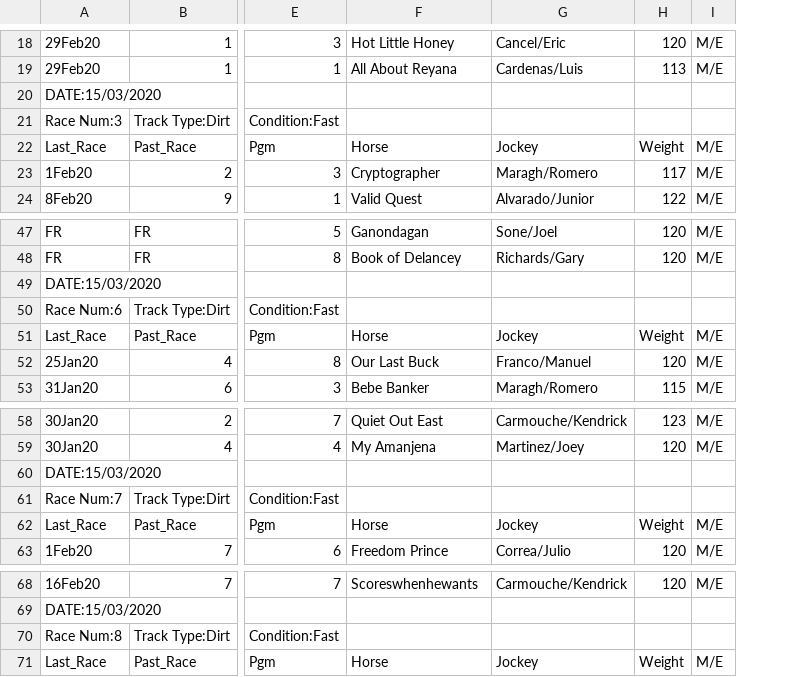
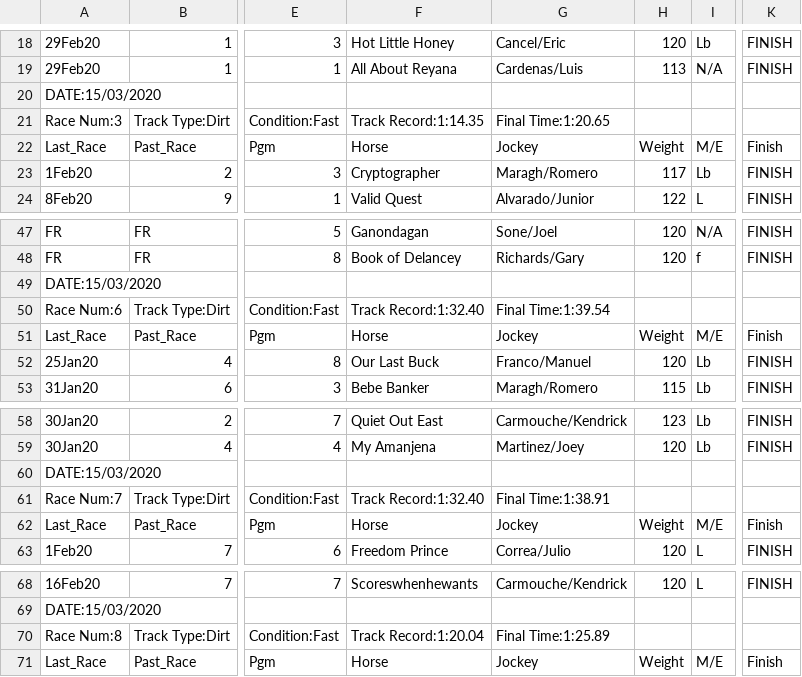
Before and after one commit to NathanBeal/Predicitve_Horse_Racing_Analysis, a CSV file: Java PDF-Data Conditioner v 2.0/BlueJ/PHRA/DATA.csv, drawn as a sheet; only a part is shown, gaps mark what is left out; removed rows and columns are numbered as before the commit, all else as after; the diff covers the shown part only; the diff names each change by its address in the sheet, - before the commit and + after, or states it on an @@ line.

```diff
--- a/Java PDF-Data Conditioner v 2.0/BlueJ/PHRA/DATA.csv
+++ b/Java PDF-Data Conditioner v 2.0/BlueJ/PHRA/DATA.csv
-column I, rows 18-24: M/E | M/E |  |  | M/E | M/E | M/E; rows 47-53: M/E | M/E |  |  | M/E | M/E | M/E; rows 58-63: M/E | M/E |  |  | M/E | M/E; rows 68-71: M/E |  |  | M/E
+column I, rows 18-24: Lb | N/A |  |  | M/E | Lb | L; rows 47-53: N/A | f |  |  | M/E | Lb | Lb; rows 58-63: Lb | Lb |  |  | M/E | L; rows 68-71: L |  |  | M/E
+column K, rows 18-24: FINISH | FINISH |  |  | Finish | FINISH | FINISH; rows 47-53: FINISH | FINISH |  |  | Finish | FINISH | FINISH; rows 58-63: FINISH | FINISH |  |  | Finish | FINISH; rows 68-71: FINISH |  |  | Finish
-F21: (empty)
+F21: Track Record:1:14.35
-G21: (empty)
+G21: Final Time:1:20.65
-F50: (empty)
+F50: Track Record:1:32.40
-G50: (empty)
+G50: Final Time:1:39.54
-F61: (empty)
+F61: Track Record:1:32.40
-G61: (empty)
+G61: Final Time:1:38.91
-F70: (empty)
+F70: Track Record:1:20.04
-G70: (empty)
+G70: Final Time:1:25.89
```
Also changed, not shown: 14 edited cells elsewhere in this file, 18 other files.
